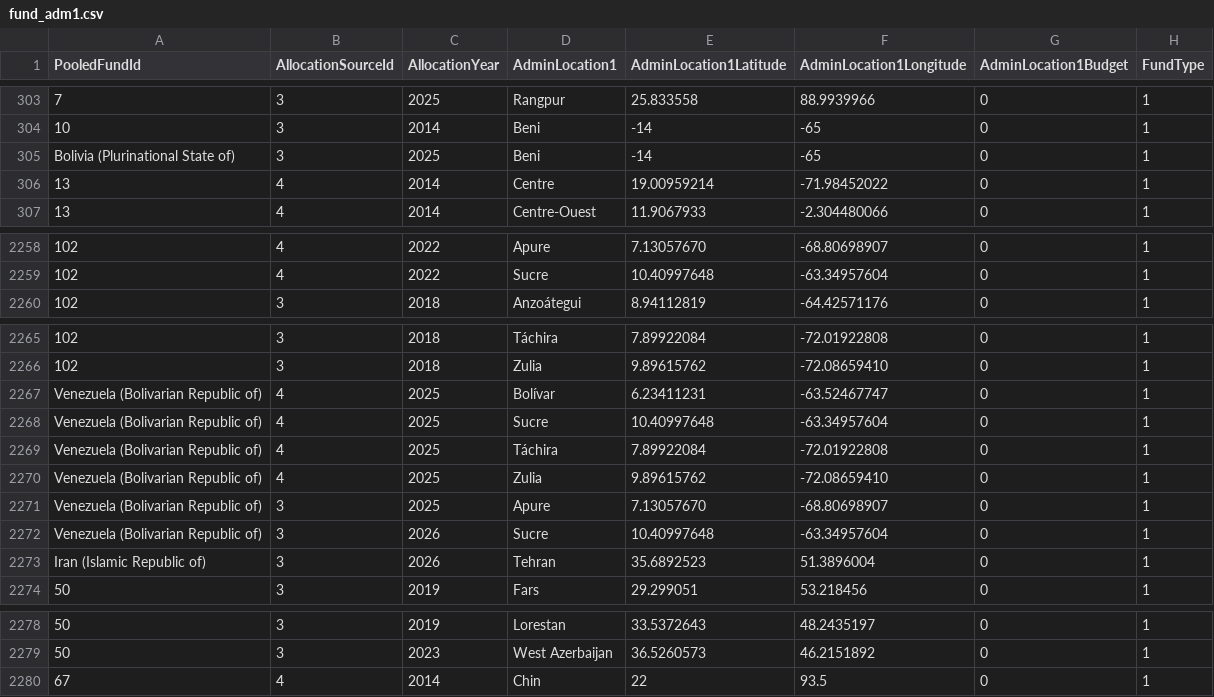
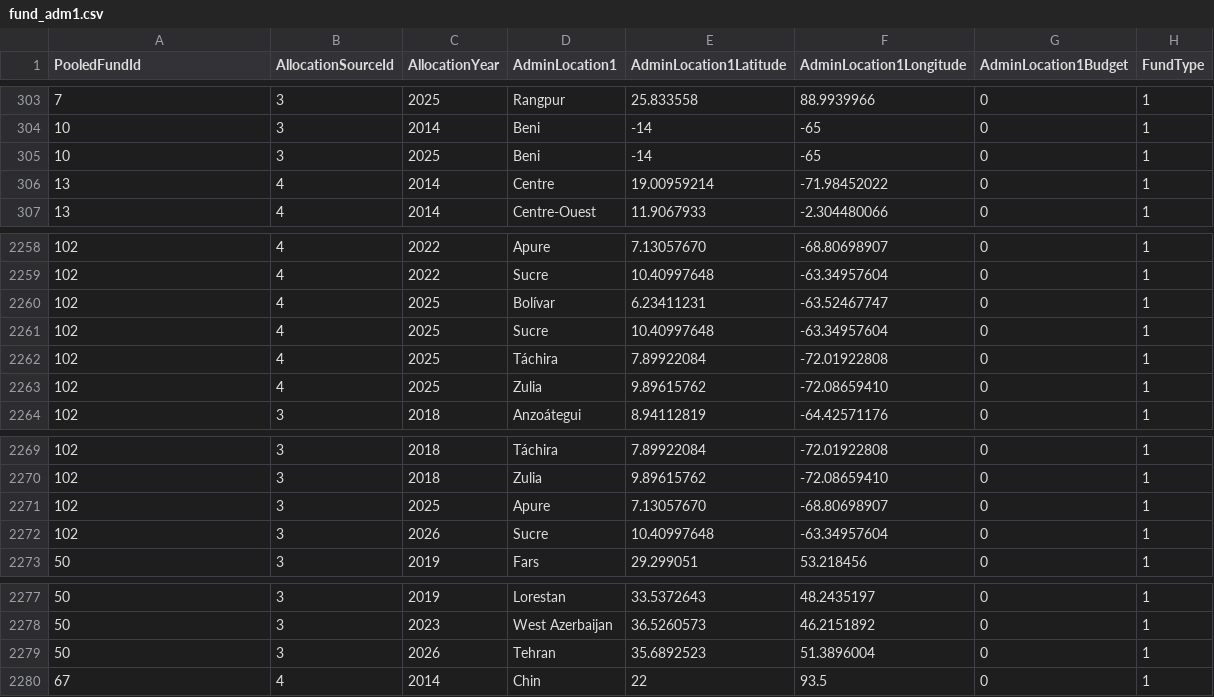
Before and after one commit to CBPFGMS/pfbi-data, a CSV file: fund_adm1.csv, drawn as a sheet; only a part is shown, gaps mark what is left out; the diff covers the shown part only.

```diff
--- a/fund_adm1.csv
+++ b/fund_adm1.csv
@@ -304,3 +304,3 @@ PooledFundId,AllocationSourceId,AllocationYear,AdminLocation1,AdminLocation1Lati
 10,3,2014,Beni,-14,-65,0,1
-Bolivia (Plurinational State of),3,2025,Beni,-14,-65,0,1
+10,3,2025,Beni,-14,-65,0,1
 13,4,2014,Centre,19.00959214,-71.98452022,0,1
@@ -2259,2 +2259,6 @@ Bolivia (Plurinational State of),3,2025,Beni,-14,-65,0,1
 102,4,2022,Sucre,10.40997648,-63.34957604,0,1
+102,4,2025,Bolívar,6.23411231,-63.52467747,0,1
+102,4,2025,Sucre,10.40997648,-63.34957604,0,1
+102,4,2025,Táchira,7.89922084,-72.01922808,0,1
+102,4,2025,Zulia,9.89615762,-72.08659410,0,1
 102,3,2018,Anzoátegui,8.94112819,-64.42571176,0,1
@@ -2266,9 +2270,4 @@ Bolivia (Plurinational State of),3,2025,Beni,-14,-65,0,1
 102,3,2018,Zulia,9.89615762,-72.08659410,0,1
-Venezuela (Bolivarian Republic of),4,2025,Bolívar,6.23411231,-63.52467747,0,1
-Venezuela (Bolivarian Republic of),4,2025,Sucre,10.40997648,-63.34957604,0,1
-Venezuela (Bolivarian Republic of),4,2025,Táchira,7.89922084,-72.01922808,0,1
-Venezuela (Bolivarian Republic of),4,2025,Zulia,9.89615762,-72.08659410,0,1
-Venezuela (Bolivarian Republic of),3,2025,Apure,7.13057670,-68.80698907,0,1
-Venezuela (Bolivarian Republic of),3,2026,Sucre,10.40997648,-63.34957604,0,1
-Iran (Islamic Republic of),3,2026,Tehran,35.6892523,51.3896004,0,1
+102,3,2025,Apure,7.13057670,-68.80698907,0,1
+102,3,2026,Sucre,10.40997648,-63.34957604,0,1
 50,3,2019,Fars,29.299051,53.218456,0,1
@@ -2279,2 +2278,3 @@ Iran (Islamic Republic of),3,2026,Tehran,35.6892523,51.3896004,0,1
 50,3,2023,West Azerbaijan,36.5260573,46.2151892,0,1
+50,3,2026,Tehran,35.6892523,51.3896004,0,1
 67,4,2014,Chin,22,93.5,0,1
```
Also changed, not shown: 16 moved rows elsewhere in this file, contributionbycerfcbpf.csv, contributionbycerfcbpfAll.csv, 11 other files.
